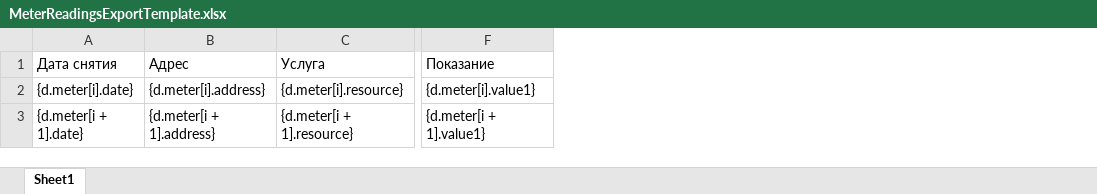
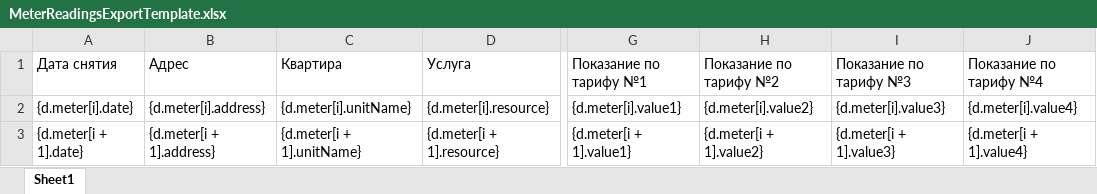
Before and after one commit to open-condo-software/condo, an Excel workbook: apps/condo/domains/meter/templates/ru/MeterReadingsExportTemplate.xlsx, sheet Sheet1, drawn as a sheet; only a part is shown, gaps mark what is left out; values as stored, in another font and other column widths than the file's, no borders; addresses are those after the commit; the diff names each change by its address in the sheet, - before the commit and + after, or states it on an @@ line.

Commit message:
DOMA-1155 regenerate excel templates

```diff
--- a/apps/condo/domains/meter/templates/ru/MeterReadingsExportTemplate.xlsx (sheet Sheet1)
+++ b/apps/condo/domains/meter/templates/ru/MeterReadingsExportTemplate.xlsx (sheet Sheet1)
+column C, rows 1-3: Квартира | {d.meter[i].unitName} | {d.meter[i + 1].unitName}
+column H, rows 1-3: Показание по тарифу №2 | {d.meter[i].value2} | {d.meter[i + 1].value2}
+column I, rows 1-3: Показание по тарифу №3 | {d.meter[i].value3} | {d.meter[i + 1].value3}
+column J, rows 1-3: Показание по тарифу №4 | {d.meter[i].value4} | {d.meter[i + 1].value4}
-G1: Показание
+G1: Показание по тарифу №1
```
Also changed, not shown: apps/condo/domains/meter/templates/en/MeterReadingsExportTemplate.xlsx.
